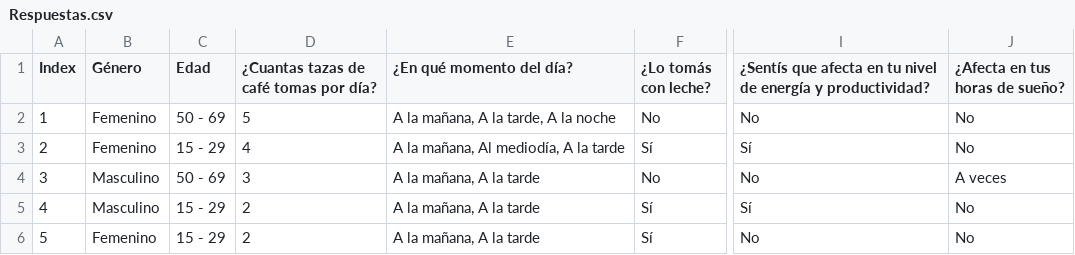
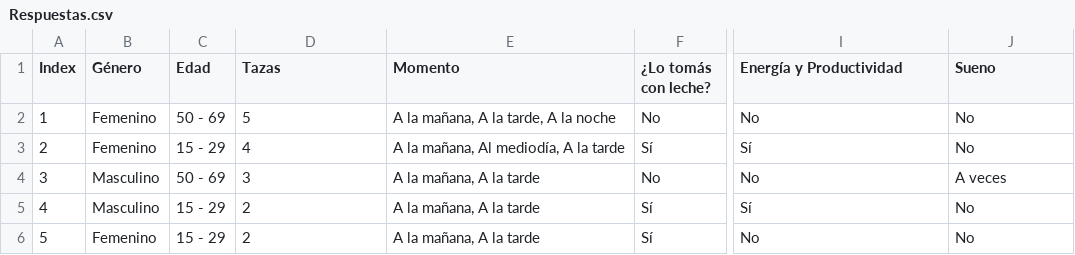
Before and after one commit to vpruden1/TP_datos_personales, a CSV file: Respuestas.csv, drawn as a sheet; only a part is shown, gaps mark what is left out; the diff names each change by its address in the sheet, - before the commit and + after, or states it on an @@ line.

Commit message:
Update Respuestas.csv

```diff
--- a/Respuestas.csv
+++ b/Respuestas.csv
-D1: ¿Cuantas tazas de café tomas por día?
+D1: Tazas
-E1: ¿En qué momento del día?
+E1: Momento
-I1: ¿Sentís que afecta en tu nivel de energía y productividad?
+I1: Energía y Productividad
-J1: ¿Afecta en tus horas de sueño?
+J1: Sueno
```
